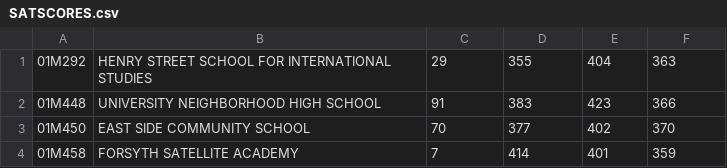
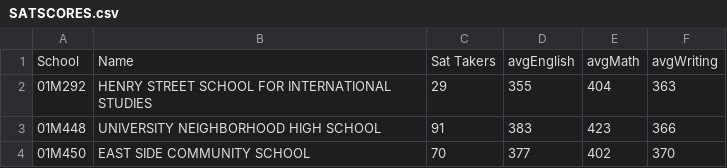
Before and after one commit to kchen6195/Lab4, a CSV file: Lab4/SATSCORES.csv, drawn as a sheet; only a part is shown; the shorter side is filled out with more unchanged rows; the diff names each change by its address in the sheet, - before the commit and + after, or states it on an @@ line.

Commit message:
change csv

```diff
--- a/Lab4/SATSCORES.csv
+++ b/Lab4/SATSCORES.csv
+row 1: School | Name | Sat Takers | avgEnglish | avgMath | avgWriting
```
